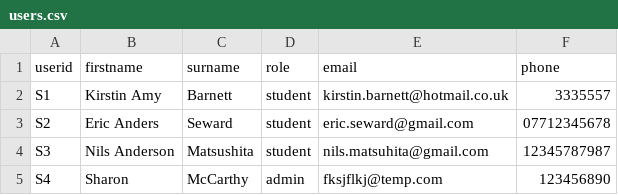
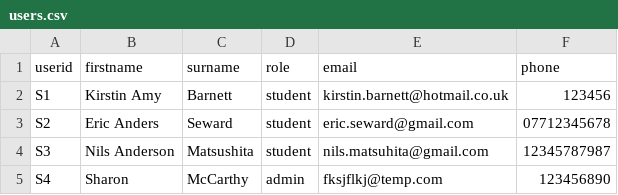
Before and after one commit to kknb1982/wsaadeploy, a CSV file: data/users.csv, drawn as a sheet.

```diff
--- a/data/users.csv
+++ b/data/users.csv
@@ -1,3 +1,3 @@
 userid,firstname,surname,role,email,phone
-S1,Kirstin Amy,Barnett,student,kirstin.barnett@hotmail.co.uk,3335557
+S1,Kirstin Amy,Barnett,student,kirstin.barnett@hotmail.co.uk,123456
 S2,Eric Anders,Seward,student,eric.seward@gmail.com,07712345678
```
Also changed, not shown: data/travel_data.csv, 3 other files.
